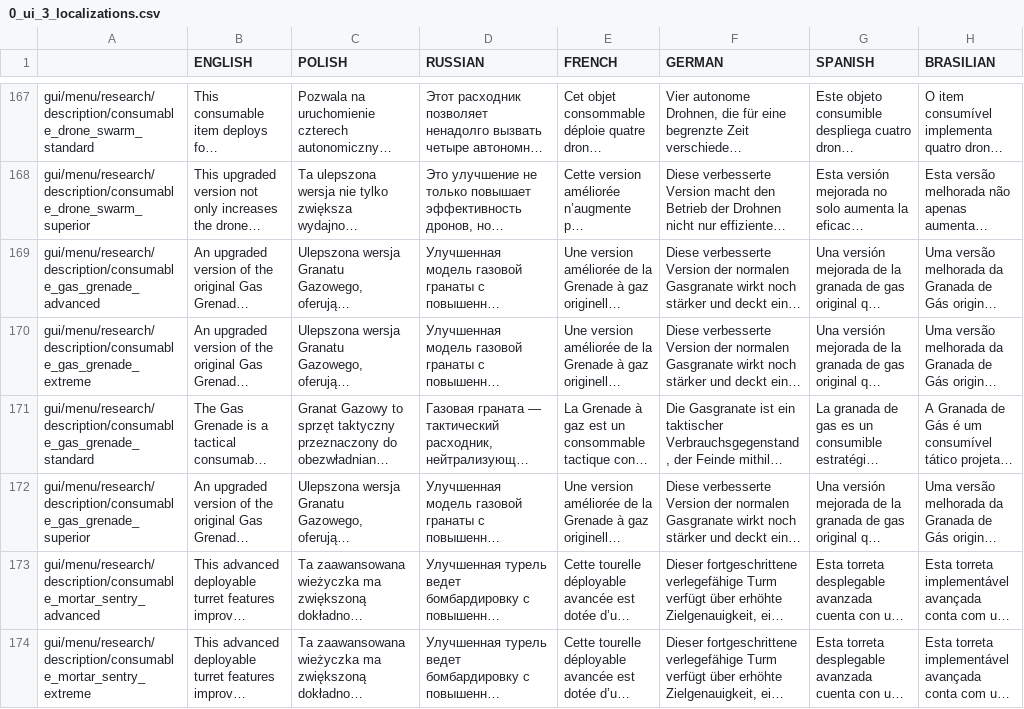
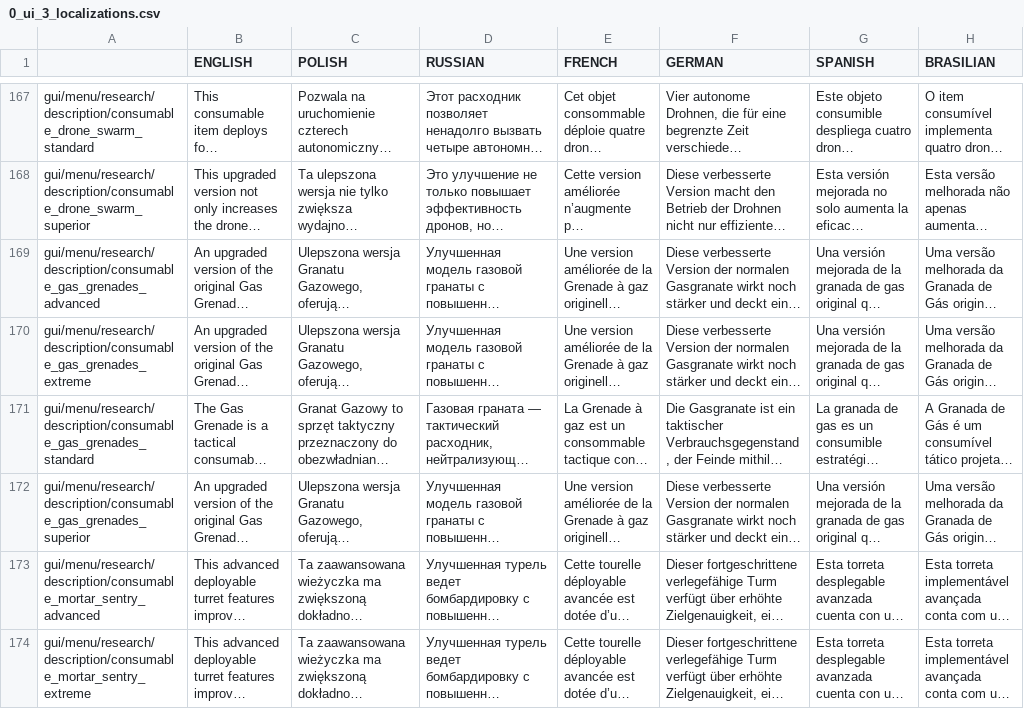
Before and after one commit to PonomarevDmitry/RiftbreakersMods, a CSV file: OriginalPacksData/gui/0_ui_3_localizations.csv, drawn as a sheet; only a part is shown, gaps mark what is left out; long unchanged cells end in …; the diff names each change by its address in the sheet, - before the commit and + after, or states it on an @@ line.

```diff
--- a/OriginalPacksData/gui/0_ui_3_localizations.csv
+++ b/OriginalPacksData/gui/0_ui_3_localizations.csv
-A169: gui/menu/research/description/consumable_gas_grenade_advanced
+A169: gui/menu/research/description/consumable_gas_grenades_advanced
-A170: gui/menu/research/description/consumable_gas_grenade_extreme
+A170: gui/menu/research/description/consumable_gas_grenades_extreme
-A171: gui/menu/research/description/consumable_gas_grenade_standard
+A171: gui/menu/research/description/consumable_gas_grenades_standard
-A172: gui/menu/research/description/consumable_gas_grenade_superior
+A172: gui/menu/research/description/consumable_gas_grenades_superior
```
Also changed, not shown: OriginalPacksData/gui/0_ui_unverified_localizations.csv, 4 other files.
